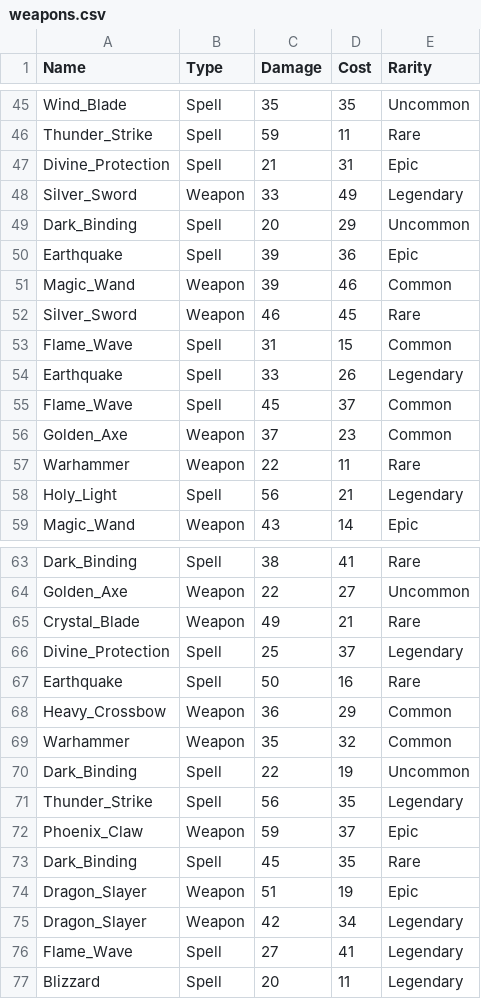
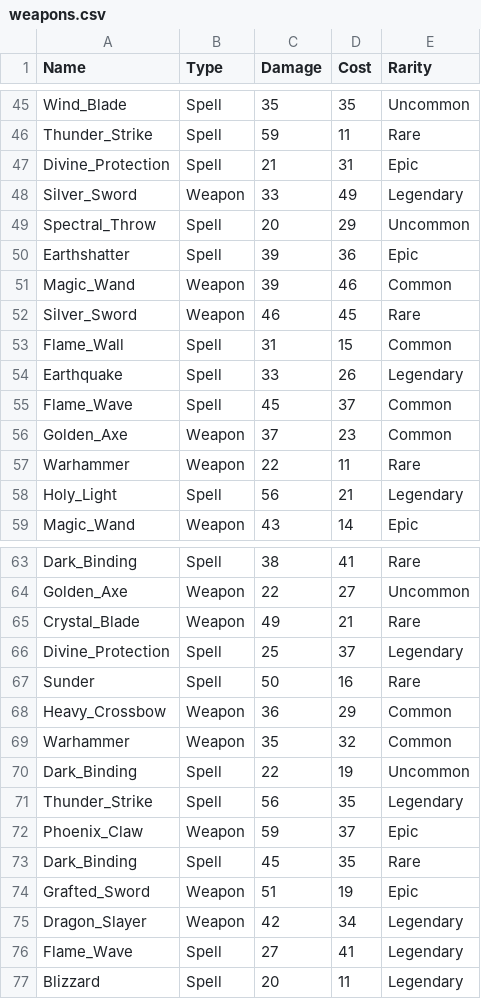
Before and after one commit to Tomascus/ADS_2024_CA2_Tomas_Szabo, a CSV file: CA2 - Binary Tree/weapons.csv, drawn as a sheet; only a part is shown, gaps mark what is left out; the diff covers the shown part only.

```diff
--- a/CA2 - Binary Tree/weapons.csv
+++ b/CA2 - Binary Tree/weapons.csv
@@ -48,7 +48,7 @@ Divine_Protection,Spell,21,31,Epic
 Silver_Sword,Weapon,33,49,Legendary
-Dark_Binding,Spell,20,29,Uncommon
-Earthquake,Spell,39,36,Epic
+Spectral_Throw,Spell,20,29,Uncommon
+Earthshatter,Spell,39,36,Epic
 Magic_Wand,Weapon,39,46,Common
 Silver_Sword,Weapon,46,45,Rare
-Flame_Wave,Spell,31,15,Common
+Flame_Wall,Spell,31,15,Common
 Earthquake,Spell,33,26,Legendary
@@ -66,3 +66,3 @@ Crystal_Blade,Weapon,49,21,Rare
 Divine_Protection,Spell,25,37,Legendary
-Earthquake,Spell,50,16,Rare
+Sunder,Spell,50,16,Rare
 Heavy_Crossbow,Weapon,36,29,Common
@@ -73,3 +73,3 @@ Phoenix_Claw,Weapon,59,37,Epic
 Dark_Binding,Spell,45,35,Rare
-Dragon_Slayer,Weapon,51,19,Epic
+Grafted_Sword,Weapon,51,19,Epic
 Dragon_Slayer,Weapon,42,34,Legendary
```
Also changed, not shown: 10 edited cells elsewhere in this file, 10 other files.
